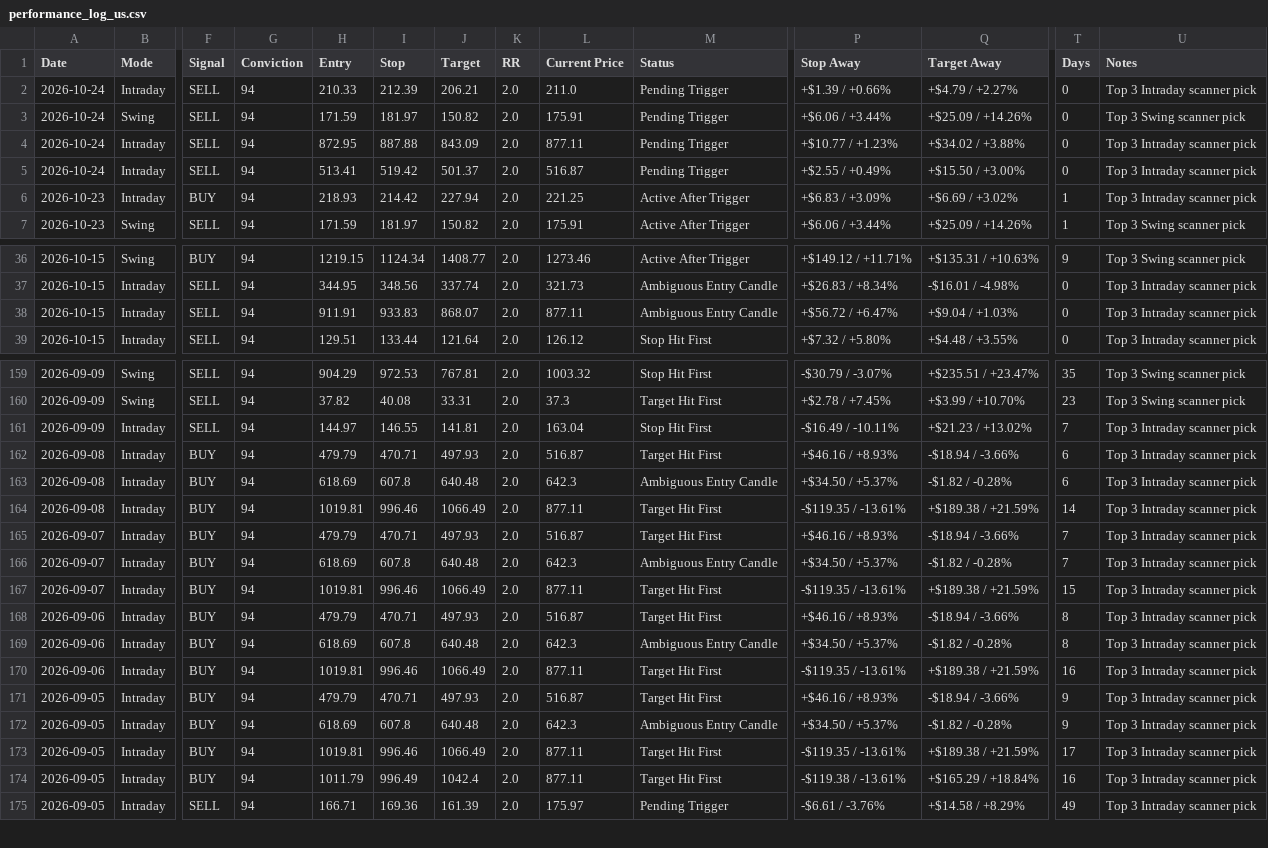
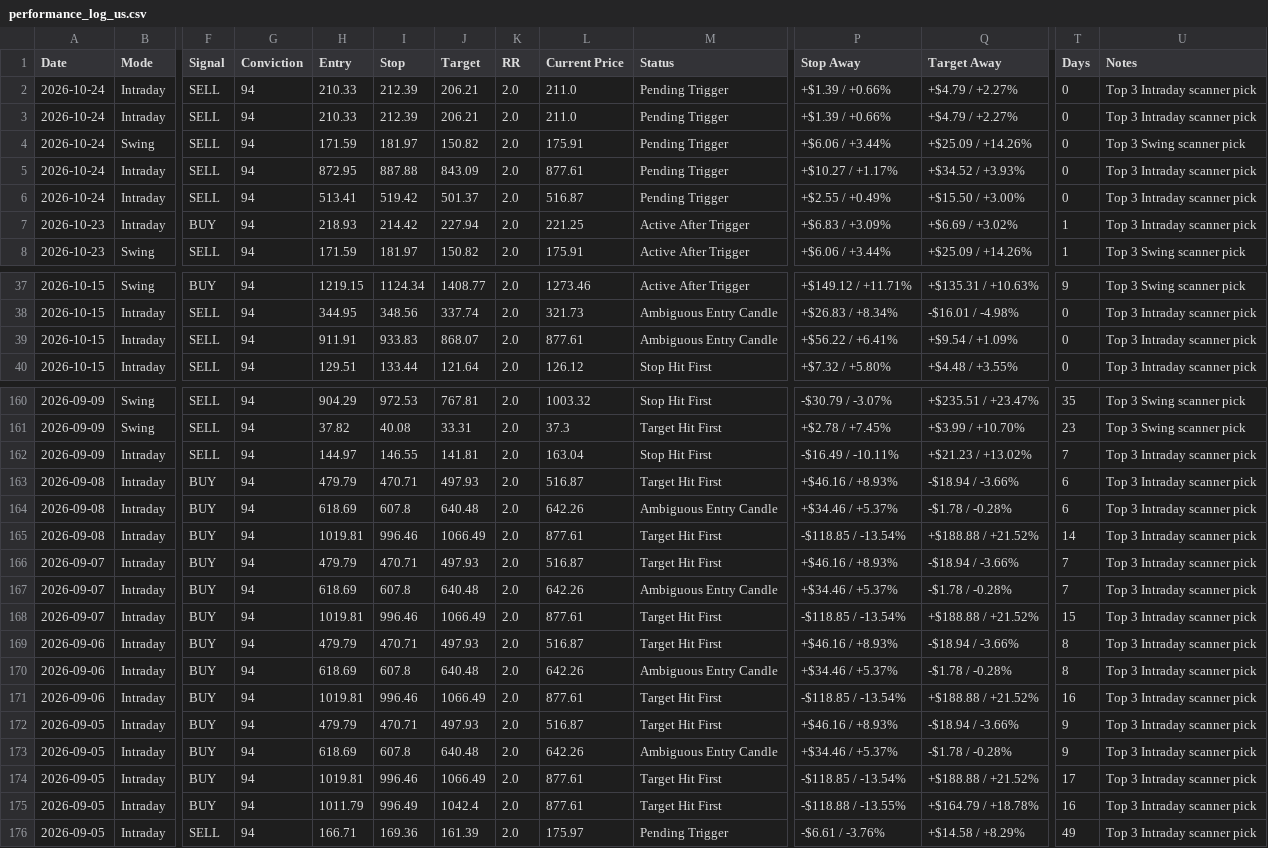
Before and after one commit to pankajmanchnda/swing-trading-scanner-us, a CSV file: performance_log_us.csv, drawn as a sheet; only a part is shown, gaps mark what is left out; addresses are those after the commit; rows hold the shown columns only; the diff covers the shown part only; the diff names each change by its address in the sheet, - before the commit and + after, or states it on an @@ line.

```diff
--- a/performance_log_us.csv
+++ b/performance_log_us.csv
+row 2: 2026-10-24 | Intraday | SELL | 94 | 210.33 | 212.39 | 206.21 | 2.0 | 211.0 | Pending Trigger | +$1.39 / +0.66% | +$4.79 / +2.27% | 0 | Top 3 Intraday scanner pick
-L5 (Current Price): 877.11
+L5 (Current Price): 877.61
-P5 (Stop Away): +$10.77 / +1.23%
+P5 (Stop Away): +$10.27 / +1.17%
-Q5 (Target Away): +$34.02 / +3.88%
+Q5 (Target Away): +$34.52 / +3.93%
-L39 (Current Price): 877.11
+L39 (Current Price): 877.61
-P39 (Stop Away): +$56.72 / +6.47%
+P39 (Stop Away): +$56.22 / +6.41%
-Q39 (Target Away): +$9.04 / +1.03%
+Q39 (Target Away): +$9.54 / +1.09%
-L164 (Current Price): 642.3
+L164 (Current Price): 642.26
-P164 (Stop Away): +$34.50 / +5.37%
+P164 (Stop Away): +$34.46 / +5.37%
-Q164 (Target Away): -$1.82 / -0.28%
+Q164 (Target Away): -$1.78 / -0.28%
-L165 (Current Price): 877.11
+L165 (Current Price): 877.61
-P165 (Stop Away): -$119.35 / -13.61%
+P165 (Stop Away): -$118.85 / -13.54%
-Q165 (Target Away): +$189.38 / +21.59%
+Q165 (Target Away): +$188.88 / +21.52%
-L167 (Current Price): 642.3
+L167 (Current Price): 642.26
-P167 (Stop Away): +$34.50 / +5.37%
+P167 (Stop Away): +$34.46 / +5.37%
-Q167 (Target Away): -$1.82 / -0.28%
+Q167 (Target Away): -$1.78 / -0.28%
-L168 (Current Price): 877.11
+L168 (Current Price): 877.61
-P168 (Stop Away): -$119.35 / -13.61%
+P168 (Stop Away): -$118.85 / -13.54%
-Q168 (Target Away): +$189.38 / +21.59%
+Q168 (Target Away): +$188.88 / +21.52%
-L170 (Current Price): 642.3
+L170 (Current Price): 642.26
-P170 (Stop Away): +$34.50 / +5.37%
+P170 (Stop Away): +$34.46 / +5.37%
-Q170 (Target Away): -$1.82 / -0.28%
+Q170 (Target Away): -$1.78 / -0.28%
-L171 (Current Price): 877.11
+L171 (Current Price): 877.61
-P171 (Stop Away): -$119.35 / -13.61%
+P171 (Stop Away): -$118.85 / -13.54%
-Q171 (Target Away): +$189.38 / +21.59%
+Q171 (Target Away): +$188.88 / +21.52%
-L173 (Current Price): 642.3
+L173 (Current Price): 642.26
-P173 (Stop Away): +$34.50 / +5.37%
+P173 (Stop Away): +$34.46 / +5.37%
-Q173 (Target Away): -$1.82 / -0.28%
+Q173 (Target Away): -$1.78 / -0.28%
-L174:L175 (Current Price): 877.11
+L174:L175 (Current Price): 877.61
-P174 (Stop Away): -$119.35 / -13.61%
+P174 (Stop Away): -$118.85 / -13.54%
-Q174 (Target Away): +$189.38 / +21.59%
+Q174 (Target Away): +$188.88 / +21.52%
-P175 (Stop Away): -$119.38 / -13.61%
+P175 (Stop Away): -$118.88 / -13.55%
-Q175 (Target Away): +$165.29 / +18.84%
+Q175 (Target Away): +$164.79 / +18.78%
```
Also changed, not shown: 105 edited cells elsewhere in this file, 1 other file.
